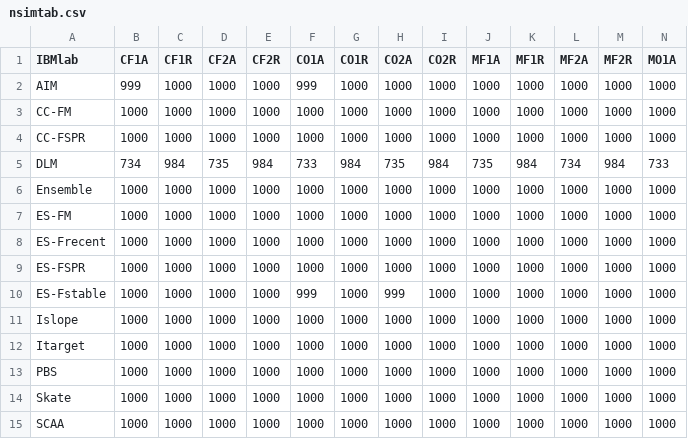
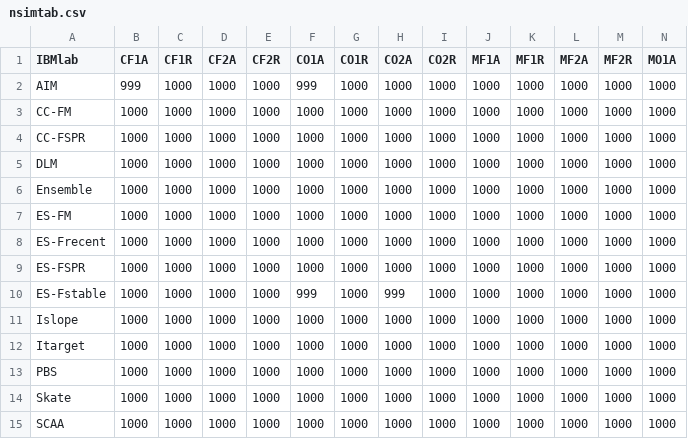
Before and after one commit to cmlegault/IBMWG, a CSV file: Manuscript/tables_figs/nsimtab.csv, drawn as a sheet; only a part is shown; the diff covers the shown part only; the diff names each change by its address in the sheet, - before the commit and + after, or states it on an @@ line.

```diff
--- a/Manuscript/tables_figs/nsimtab.csv
+++ b/Manuscript/tables_figs/nsimtab.csv
-B5 (CF1A): 734
+B5 (CF1A): 1000
-C5 (CF1R): 984
+C5 (CF1R): 1000
-D5 (CF2A): 735
+D5 (CF2A): 1000
-E5 (CF2R): 984
+E5 (CF2R): 1000
-F5 (CO1A): 733
+F5 (CO1A): 1000
-G5 (CO1R): 984
+G5 (CO1R): 1000
-H5 (CO2A): 735
+H5 (CO2A): 1000
-I5 (CO2R): 984
+I5 (CO2R): 1000
-J5 (MF1A): 735
+J5 (MF1A): 1000
-K5 (MF1R): 984
+K5 (MF1R): 1000
-L5 (MF2A): 734
+L5 (MF2A): 1000
-M5 (MF2R): 984
+M5 (MF2R): 1000
-N5 (MO1A): 733
+N5 (MO1A): 1000
```
Also changed, not shown: 3 edited cells elsewhere in this file, 7 other files.
